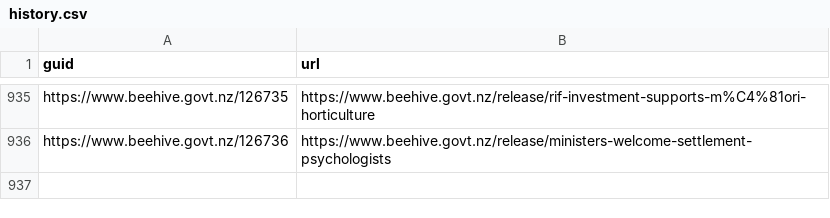
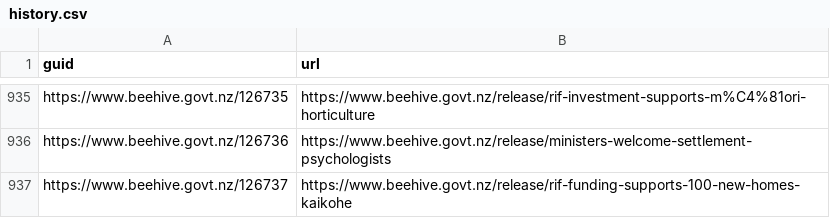
Before and after one commit to marcus-crane/hivesky, a CSV file: history.csv, drawn as a sheet; only a part is shown, gaps mark what is left out; the diff names each change by its address in the sheet, - before the commit and + after, or states it on an @@ line.

Commit message:
New releases have been syndicated

```diff
--- a/history.csv
+++ b/history.csv
+row 937: https://www.beehive.govt.nz/126737 | https://www.beehive.govt.nz/release/rif-funding-supports-100-new-homes-kaikohe
```
